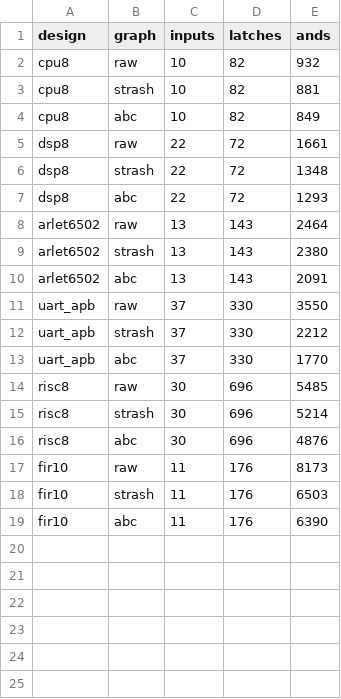
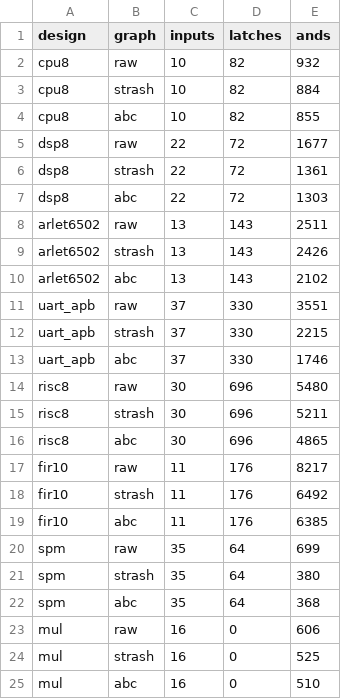
Before and after one commit to Kareem-Rashed/celladvisor, a CSV file: results/aig_sizes.csv, drawn as a sheet.

```diff
--- a/results/aig_sizes.csv
+++ b/results/aig_sizes.csv
@@ -2,18 +2,24 @@ design,graph,inputs,latches,ands
 cpu8,raw,10,82,932
-cpu8,strash,10,82,881
-cpu8,abc,10,82,849
-dsp8,raw,22,72,1661
-dsp8,strash,22,72,1348
-dsp8,abc,22,72,1293
-arlet6502,raw,13,143,2464
-arlet6502,strash,13,143,2380
-arlet6502,abc,13,143,2091
-uart_apb,raw,37,330,3550
-uart_apb,strash,37,330,2212
-uart_apb,abc,37,330,1770
-risc8,raw,30,696,5485
-risc8,strash,30,696,5214
-risc8,abc,30,696,4876
-fir10,raw,11,176,8173
-fir10,strash,11,176,6503
-fir10,abc,11,176,6390
+cpu8,strash,10,82,884
+cpu8,abc,10,82,855
+dsp8,raw,22,72,1677
+dsp8,strash,22,72,1361
+dsp8,abc,22,72,1303
+arlet6502,raw,13,143,2511
+arlet6502,strash,13,143,2426
+arlet6502,abc,13,143,2102
+uart_apb,raw,37,330,3551
+uart_apb,strash,37,330,2215
+uart_apb,abc,37,330,1746
+risc8,raw,30,696,5480
+risc8,strash,30,696,5211
+risc8,abc,30,696,4865
+fir10,raw,11,176,8217
+fir10,strash,11,176,6492
+fir10,abc,11,176,6385
+spm,raw,35,64,699
+spm,strash,35,64,380
+spm,abc,35,64,368
+mul,raw,16,0,606
+mul,strash,16,0,525
+mul,abc,16,0,510
```
Also changed, not shown: results/candidates.csv, results/candidates_kept.csv, 12 other files.
